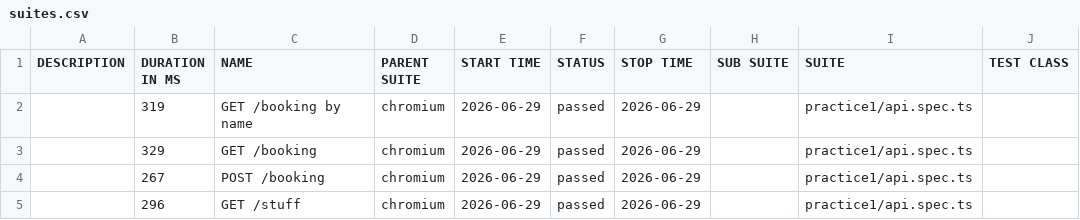
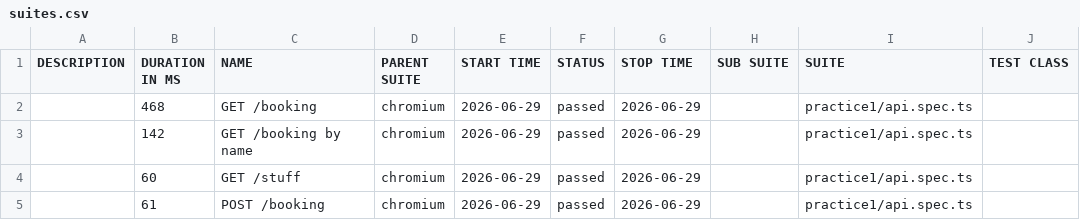
Before and after one commit to TomiMan7/playwrightPlayground, a CSV file: service/data/suites.csv, drawn as a sheet; only a part is shown; the diff names each change by its address in the sheet, - before the commit and + after, or states it on an @@ line.

```diff
--- a/service/data/suites.csv
+++ b/service/data/suites.csv
-B2 (DURATION IN MS): 319
+B2 (DURATION IN MS): 468
-C2 (NAME): GET /booking by name
+C2 (NAME): GET /booking
-B3 (DURATION IN MS): 329
+B3 (DURATION IN MS): 142
-C3 (NAME): GET /booking
+C3 (NAME): GET /booking by name
-B4 (DURATION IN MS): 267
+B4 (DURATION IN MS): 60
-C4 (NAME): POST /booking
+C4 (NAME): GET /stuff
-B5 (DURATION IN MS): 296
+B5 (DURATION IN MS): 61
-C5 (NAME): GET /stuff
+C5 (NAME): POST /booking
```
Also changed, not shown: 26 other files.
